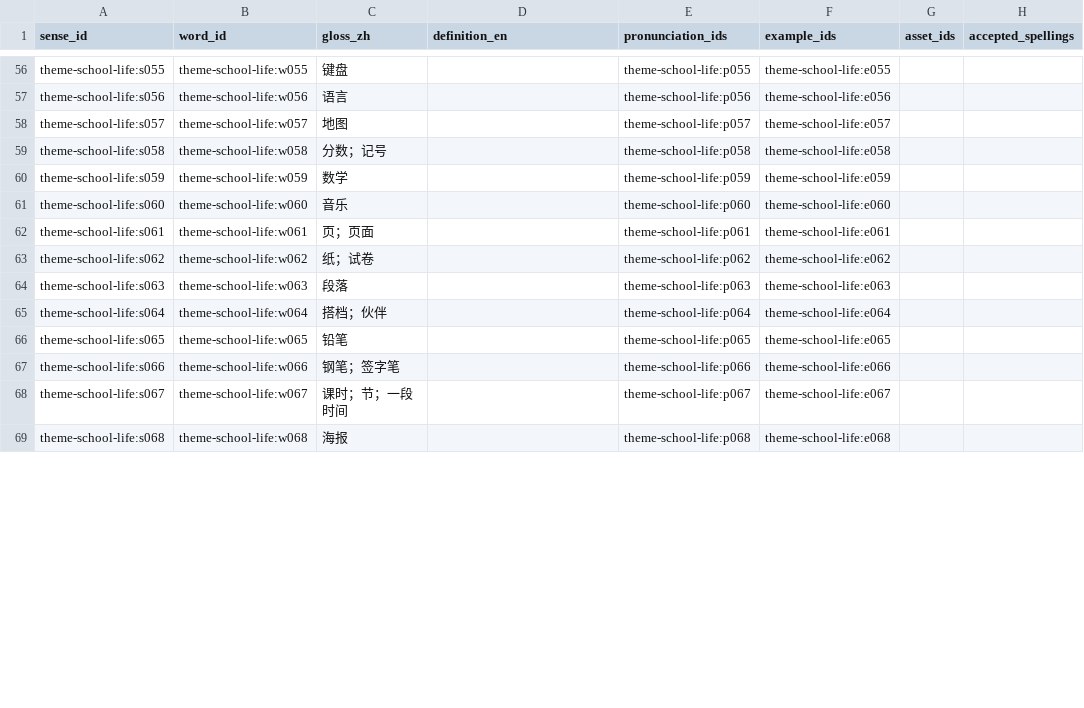
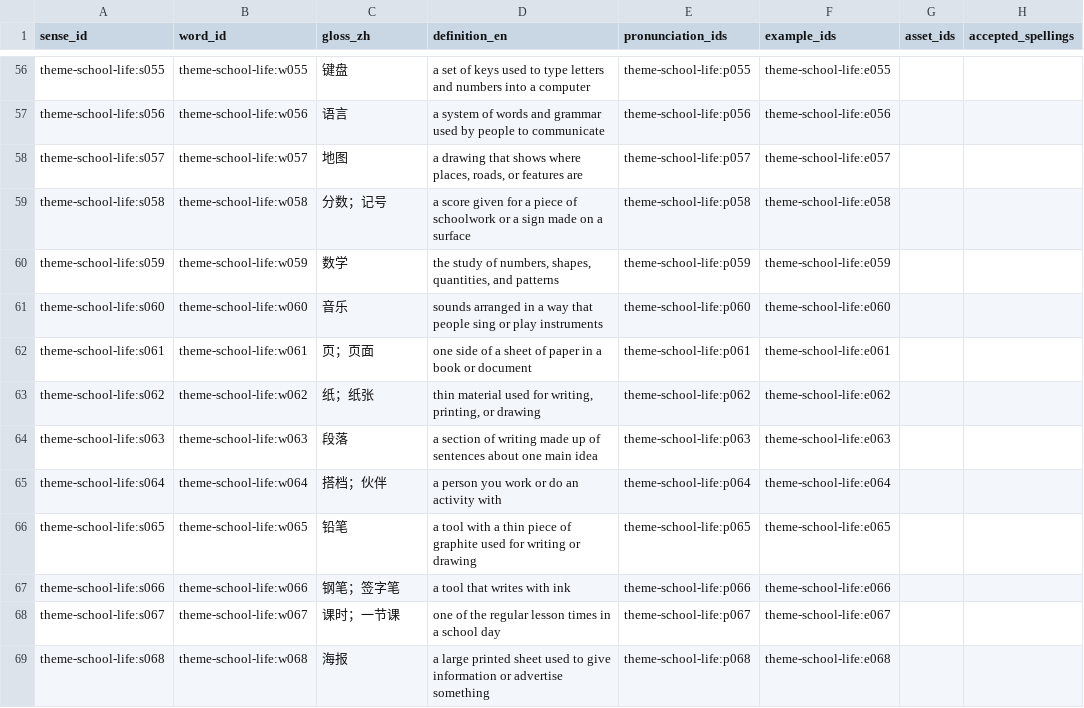
Before and after one commit to kangshuaibing329/infamous-specter, a CSV file: content-packs/theme-school-life/0.2.0/senses.csv, drawn as a sheet; only a part is shown, gaps mark what is left out; the diff covers the shown part only; the diff names each change by its address in the sheet, - before the commit and + after, or states it on an @@ line.

Commit message:
content(review): sync school-life senses.csv

```diff
--- a/content-packs/theme-school-life/0.2.0/senses.csv
+++ b/content-packs/theme-school-life/0.2.0/senses.csv
-D56 (definition_en): (empty)
+D56 (definition_en): a set of keys used to type letters and numbers into a computer
-D57 (definition_en): (empty)
+D57 (definition_en): a system of words and grammar used by people to communicate
-D58 (definition_en): (empty)
+D58 (definition_en): a drawing that shows where places, roads, or features are
-D59 (definition_en): (empty)
+D59 (definition_en): a score given for a piece of schoolwork or a sign made on a surface
-D60 (definition_en): (empty)
+D60 (definition_en): the study of numbers, shapes, quantities, and patterns
-D61 (definition_en): (empty)
+D61 (definition_en): sounds arranged in a way that people sing or play instruments
-D62 (definition_en): (empty)
+D62 (definition_en): one side of a sheet of paper in a book or document
-C63 (gloss_zh): 纸；试卷
+C63 (gloss_zh): 纸；纸张
-D63 (definition_en): (empty)
+D63 (definition_en): thin material used for writing, printing, or drawing
-D64 (definition_en): (empty)
+D64 (definition_en): a section of writing made up of sentences about one main idea
-D65 (definition_en): (empty)
+D65 (definition_en): a person you work or do an activity with
-D66 (definition_en): (empty)
+D66 (definition_en): a tool with a thin piece of graphite used for writing or drawing
-D67 (definition_en): (empty)
+D67 (definition_en): a tool that writes with ink
-C68 (gloss_zh): 课时；节；一段时间
+C68 (gloss_zh): 课时；一节课
-D68 (definition_en): (empty)
+D68 (definition_en): one of the regular lesson times in a school day
-D69 (definition_en): (empty)
+D69 (definition_en): a large printed sheet used to give information or advertise something
```
Also changed, not shown: 92 edited cells elsewhere in this file.
